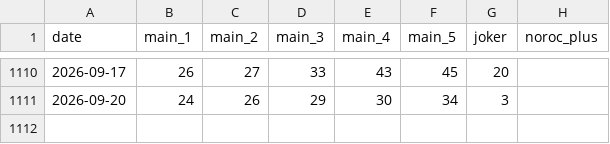
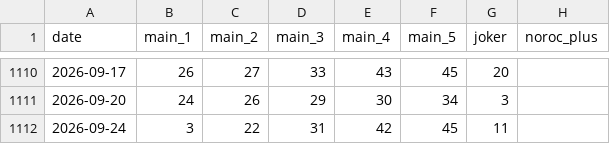
Before and after one commit to alexneamtu/loteria-romana, a CSV file: data/clean/joker_draws.csv, drawn as a sheet; only a part is shown, gaps mark what is left out; the diff names each change by its address in the sheet, - before the commit and + after, or states it on an @@ line.

```diff
--- a/data/clean/joker_draws.csv
+++ b/data/clean/joker_draws.csv
+row 1112: 2026-09-24 | 3 | 22 | 31 | 42 | 45 | 11
```
Also changed, not shown: data/clean/loto_540_draws.csv, data/clean/loto_649_draws.csv.
